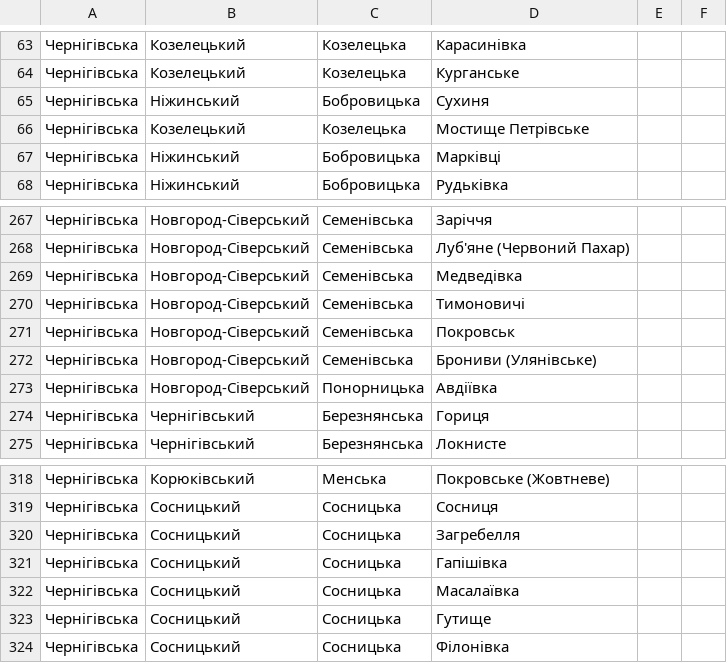
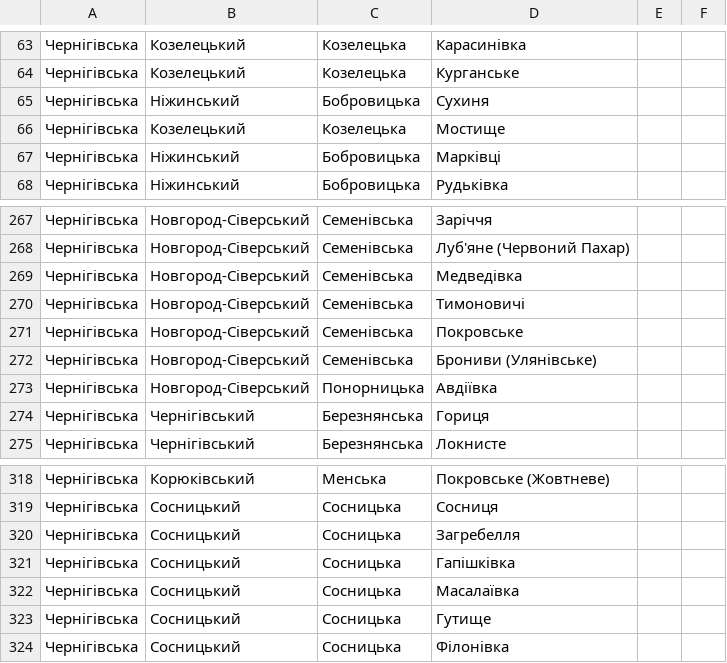
Before and after one commit to intracer/scalawiki, a CSV file: scalawiki-wlx/src/main/resources/DesnaRegion.csv, drawn as a sheet; only a part is shown, gaps mark what is left out.

Commit message:
kattoth and Desna region fixes

```diff
--- a/scalawiki-wlx/src/main/resources/DesnaRegion.csv
+++ b/scalawiki-wlx/src/main/resources/DesnaRegion.csv
@@ -65,3 +65,3 @@
 Чернігівська ,Ніжинський,Бобровицька,Сухиня,,
-Чернігівська ,Козелецький,Козелецька,Мостище Петрівське,,
+Чернігівська ,Козелецький,Козелецька,Мостище,,
 Чернігівська ,Ніжинський,Бобровицька,Марківці,,
@@ -270,3 +270,3 @@
 Чернігівська ,Новгород-Сіверський,Семенівська,Тимоновичі,,
-Чернігівська ,Новгород-Сіверський,Семенівська,Покровськ,,
+Чернігівська ,Новгород-Сіверський,Семенівська,Покровське,,
 Чернігівська ,Новгород-Сіверський,Семенівська,Брониви (Улянівське),,
@@ -320,3 +320,3 @@
 Чернігівська ,Сосницький,Сосницька,Загребелля,,
-Чернігівська ,Сосницький,Сосницька,Гапішівка,,
+Чернігівська ,Сосницький,Сосницька,Гапішківка,,
 Чернігівська ,Сосницький,Сосницька,Масалаївка,,
```
Also changed, not shown: 4 other files.
